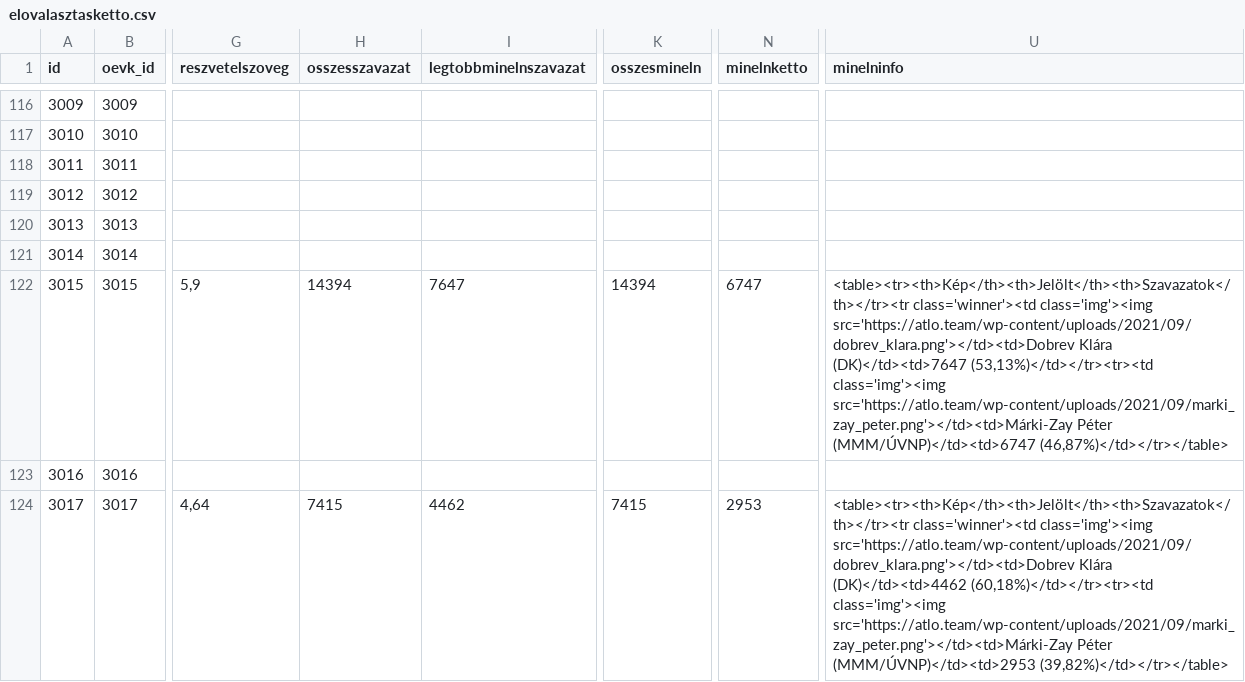
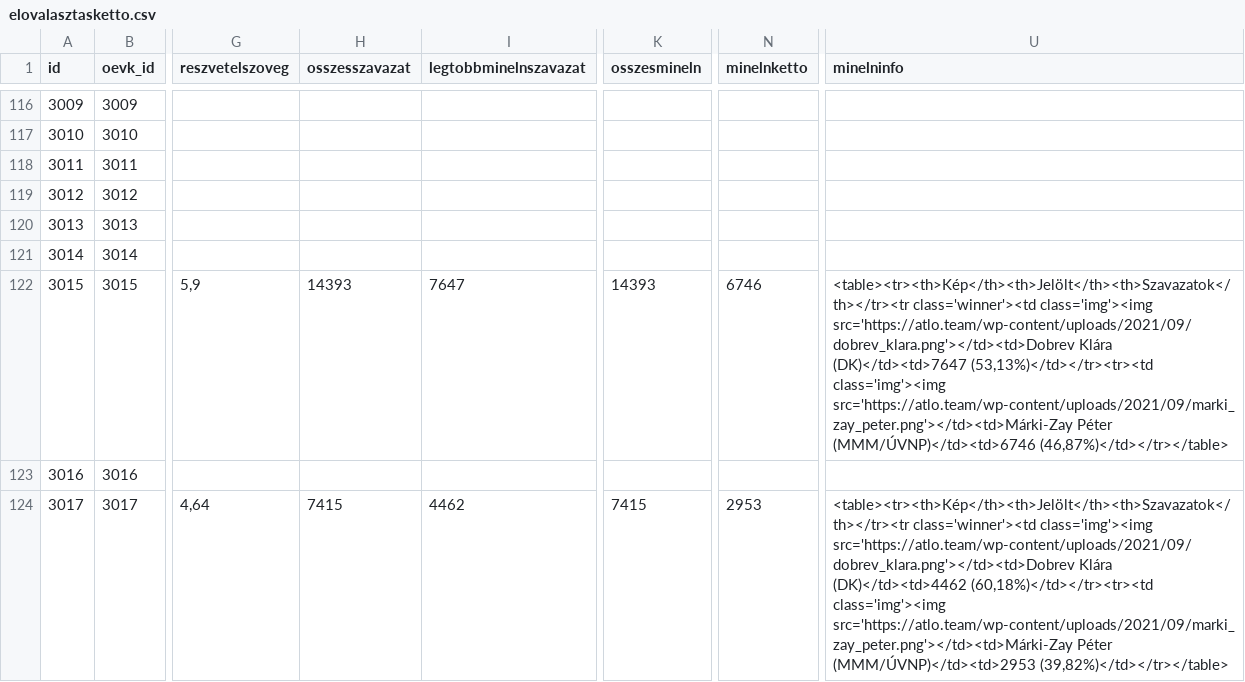
Before and after one commit to szabokrissz96/valterk, a CSV file: elovalasztasketto.csv, drawn as a sheet; only a part is shown, gaps mark what is left out; the diff names each change by its address in the sheet, - before the commit and + after, or states it on an @@ line.

Commit message:
Update elovalasztasketto.csv

```diff
--- a/elovalasztasketto.csv
+++ b/elovalasztasketto.csv
-H122 (osszesszavazat): 14394
+H122 (osszesszavazat): 14393
-K122 (osszesmineln): 14394
+K122 (osszesmineln): 14393
-N122 (minelnketto): 6747
+N122 (minelnketto): 6746
-U122 (minelninfo): …src='https://atlo.team/wp-content/uploads/2021/09/marki_zay_peter.png'></td><td>Márki-Zay Péter (MMM/ÚVNP)</td><td>6747 (46,87%)</td></tr></table>
+U122 (minelninfo): …src='https://atlo.team/wp-content/uploads/2021/09/marki_zay_peter.png'></td><td>Márki-Zay Péter (MMM/ÚVNP)</td><td>6746 (46,87%)</td></tr></table>
```
